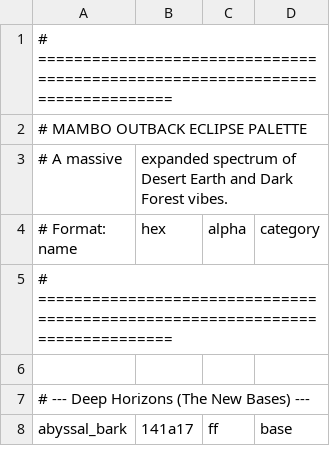
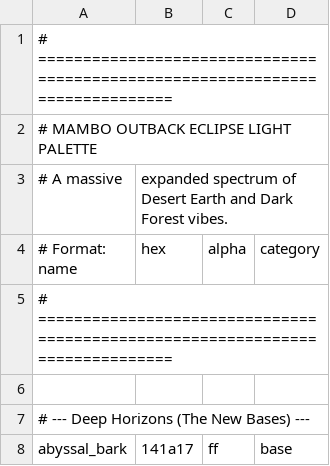
Before and after one commit to ProjectMambo/MamboColour, a CSV file: colours/mambooutbacklight/mambooutbacklight.csv (was colours/mambooutback/mambooutback.csv), drawn as a sheet; only a part is shown.

Commit message:
feat: Add palette; Update parser, command
- New Dark themes, original themes renamed to Light version
- Parser now takes -o flag for output
- Update command to mbcolor for easier use

```diff
--- a/colours/mambooutback/mambooutback.csv
+++ b/colours/mambooutbacklight/mambooutbacklight.csv
@@ -1,3 +1,3 @@
 # =============================================================================
-# MAMBO OUTBACK ECLIPSE PALETTE
+# MAMBO OUTBACK ECLIPSE LIGHT PALETTE
 # A massive, expanded spectrum of Desert Earth and Dark Forest vibes.
```
Also changed, not shown: 9 other files.
